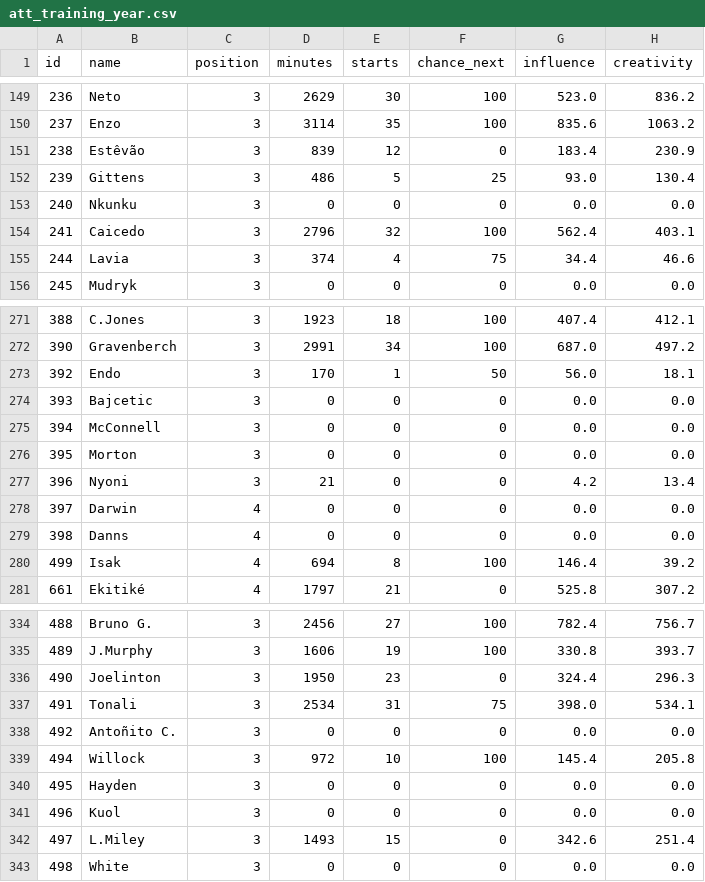
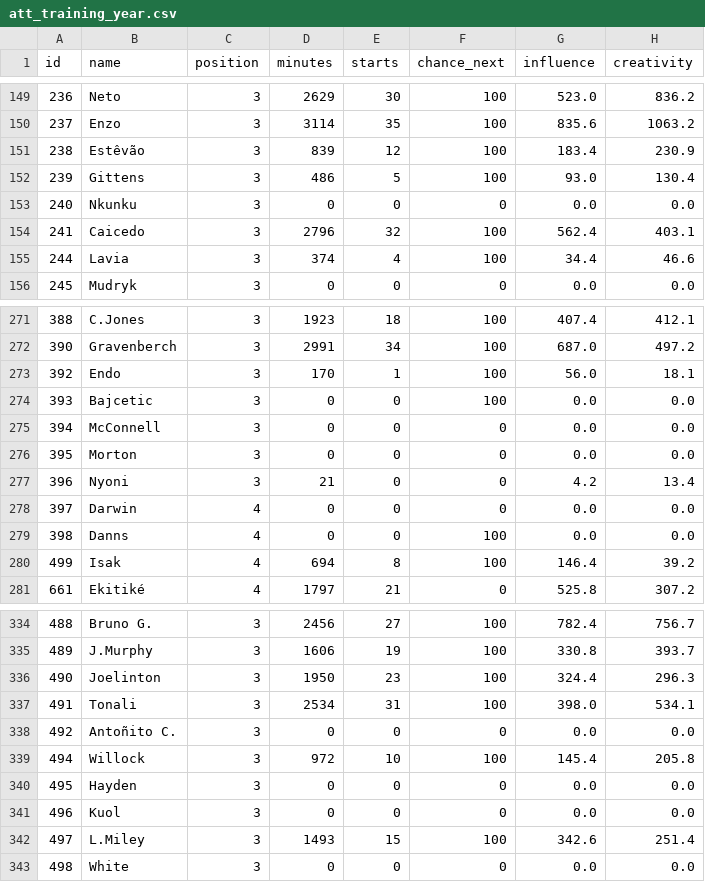
Before and after one commit to ilyassbouharaoui-eng/fantasty-premier-league, a CSV file: data/att_training_year.csv (was att_training_year.csv), drawn as a sheet; only a part is shown, gaps mark what is left out; the diff covers the shown part only; the diff names each change by its address in the sheet, - before the commit and + after, or states it on an @@ line.

```diff
--- a/att_training_year.csv
+++ b/data/att_training_year.csv
-F151 (chance_next): 0
+F151 (chance_next): 100
-F152 (chance_next): 25
+F152 (chance_next): 100
-F155 (chance_next): 75
+F155 (chance_next): 100
-F273 (chance_next): 50
+F273 (chance_next): 100
-F274 (chance_next): 0
+F274 (chance_next): 100
-F279 (chance_next): 0
+F279 (chance_next): 100
-F336 (chance_next): 0
+F336 (chance_next): 100
-F337 (chance_next): 75
+F337 (chance_next): 100
-F342 (chance_next): 0
+F342 (chance_next): 100
```
Also changed, not shown: 22 edited cells elsewhere in this file, data/def_training_year.csv, data/gk_training_year.csv, 11 other files.
